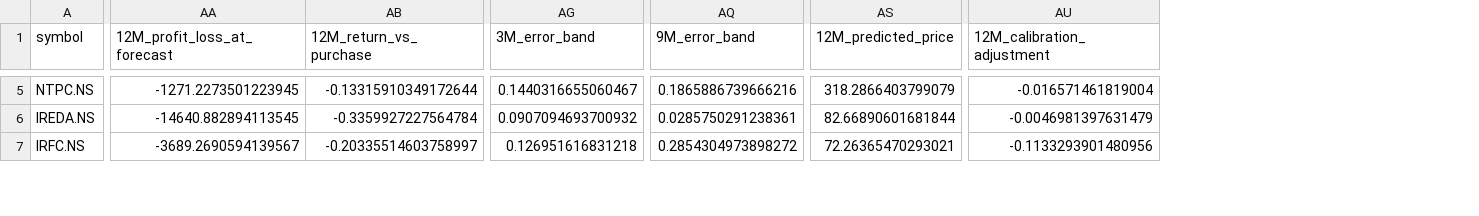
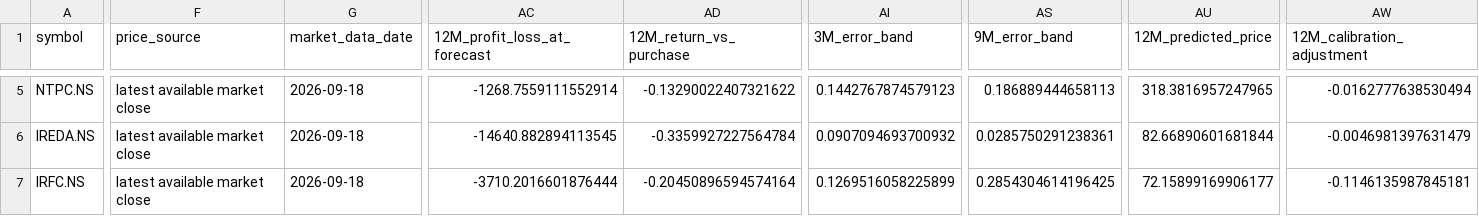
Before and after one commit to vishwasgarg5/portfolio, a CSV file: predictions/portfolio_report.csv, drawn as a sheet; only a part is shown, gaps mark what is left out; addresses are those after the commit; the diff covers the shown part only; the diff names each change by its address in the sheet, - before the commit and + after, or states it on an @@ line.

```diff
--- a/predictions/portfolio_report.csv
+++ b/predictions/portfolio_report.csv
+column F (price_source), rows 5-7: all latest available market close
+column G (market_data_date), rows 5-7: all 2026-09-18
-AC5 (12M_profit_loss_at_forecast): -1271.2273501223945
+AC5 (12M_profit_loss_at_forecast): -1268.7559111552914
-AD5 (12M_return_vs_purchase): -0.13315910349172644
+AD5 (12M_return_vs_purchase): -0.13290022407321622
-AI5 (3M_error_band): 0.1440316655060467
+AI5 (3M_error_band): 0.1442767874579123
-AS5 (9M_error_band): 0.1865886739666216
+AS5 (9M_error_band): 0.186889444658113
-AU5 (12M_predicted_price): 318.2866403799079
+AU5 (12M_predicted_price): 318.3816957247965
-AW5 (12M_calibration_adjustment): -0.016571461819004
+AW5 (12M_calibration_adjustment): -0.0162777638530494
-AC7 (12M_profit_loss_at_forecast): -3689.2690594139567
+AC7 (12M_profit_loss_at_forecast): -3710.2016601876444
-AD7 (12M_return_vs_purchase): -0.20335514603758997
+AD7 (12M_return_vs_purchase): -0.20450896594574164
-AI7 (3M_error_band): 0.126951616831218
+AI7 (3M_error_band): 0.1269516058225899
-AS7 (9M_error_band): 0.2854304973898272
+AS7 (9M_error_band): 0.2854304614196425
-AU7 (12M_predicted_price): 72.26365470293021
+AU7 (12M_predicted_price): 72.15899169906177
-AW7 (12M_calibration_adjustment): -0.1133293901480956
+AW7 (12M_calibration_adjustment): -0.1146135987845181
```
Also changed, not shown: 122 edited cells elsewhere in this file, data/IRCTC_NS.csv, data/RELIANCE_NS.csv, 12 other files.
